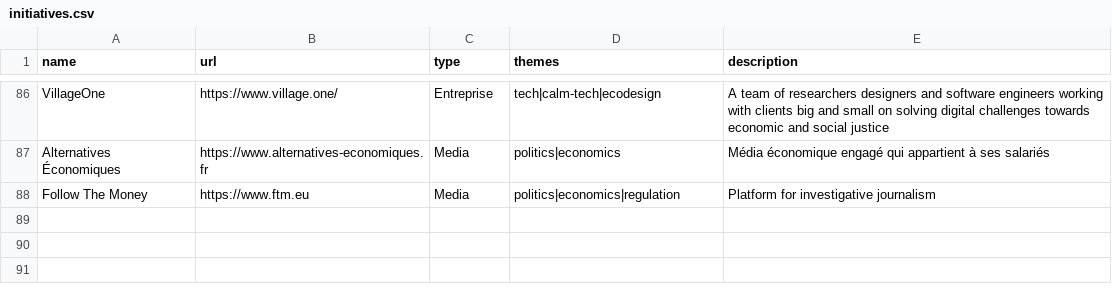
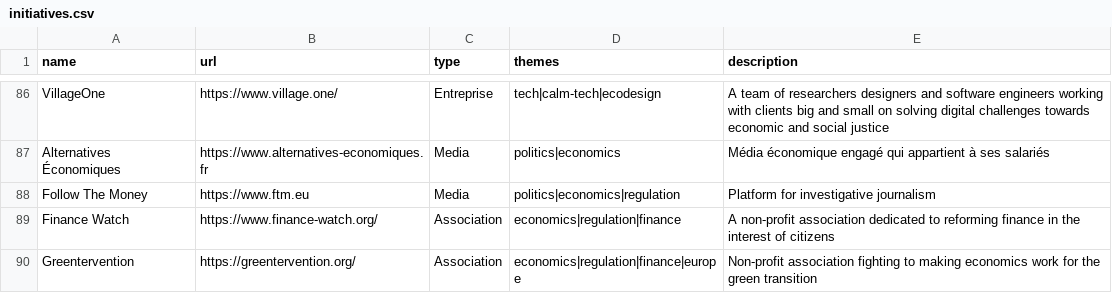
Before and after one commit to bpetit/blog, a CSV file: assets/initiatives.csv, drawn as a sheet; only a part is shown, gaps mark what is left out.

Commit message:
Update initiatives.csv

```diff
--- a/assets/initiatives.csv
+++ b/assets/initiatives.csv
@@ -88 +88,3 @@ Alternatives Économiques,https://www.alternatives-economiques.fr,Media,politics
 Follow The Money,https://www.ftm.eu,Media,politics|economics|regulation,Platform for investigative journalism
+Finance Watch,https://www.finance-watch.org/,Association,economics|regulation|finance,A non-profit association dedicated to reforming finance in the interest of citizens
+Greentervention,https://greentervention.org/,Association,economics|regulation|finance|europe,Non-profit association fighting to making economics work for the green transition
```
